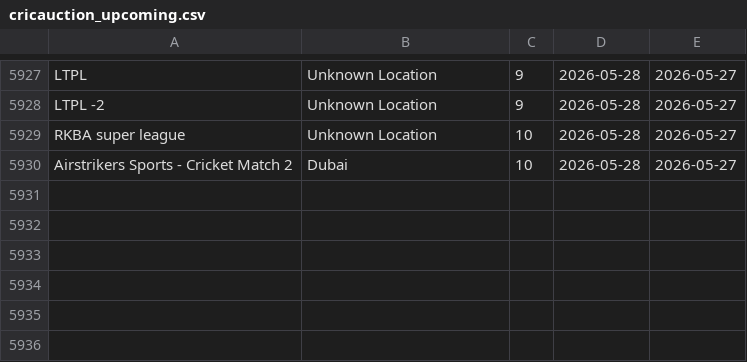
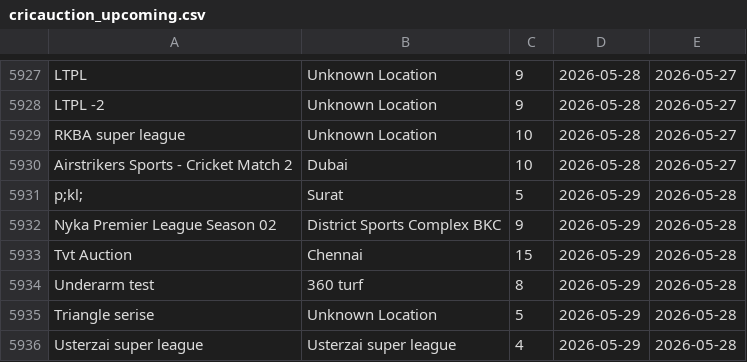
Before and after one commit to Darshilshahcricbattle/CricAuction, a CSV file: cricauction_upcoming.csv, drawn as a sheet; only a part is shown, gaps mark what is left out; the diff names each change by its address in the sheet, - before the commit and + after, or states it on an @@ line.

Commit message:
Update auction data - 2026-05-28

```diff
--- a/cricauction_upcoming.csv
+++ b/cricauction_upcoming.csv
+row 5931: p;kl; | Surat | 5 | 2026-05-29 | 2026-05-28
+row 5932: Nyka Premier League Season 02 | District Sports Complex BKC | 9 | 2026-05-29 | 2026-05-28
+row 5933: Tvt Auction | Chennai | 15 | 2026-05-29 | 2026-05-28
+row 5934: Underarm test | 360 turf | 8 | 2026-05-29 | 2026-05-28
+row 5935: Triangle serise | Unknown Location | 5 | 2026-05-29 | 2026-05-28
+row 5936: Usterzai super league | Usterzai super league | 4 | 2026-05-29 | 2026-05-28
```
